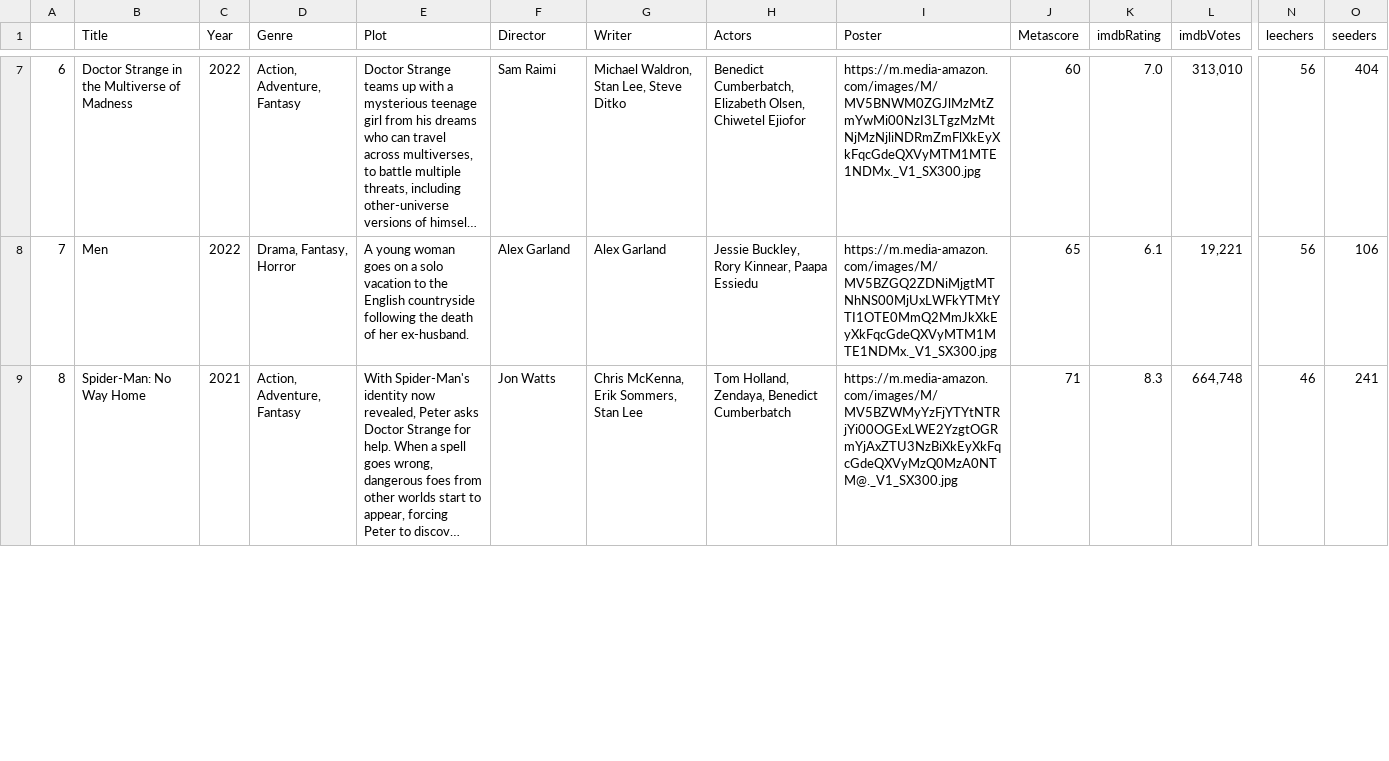
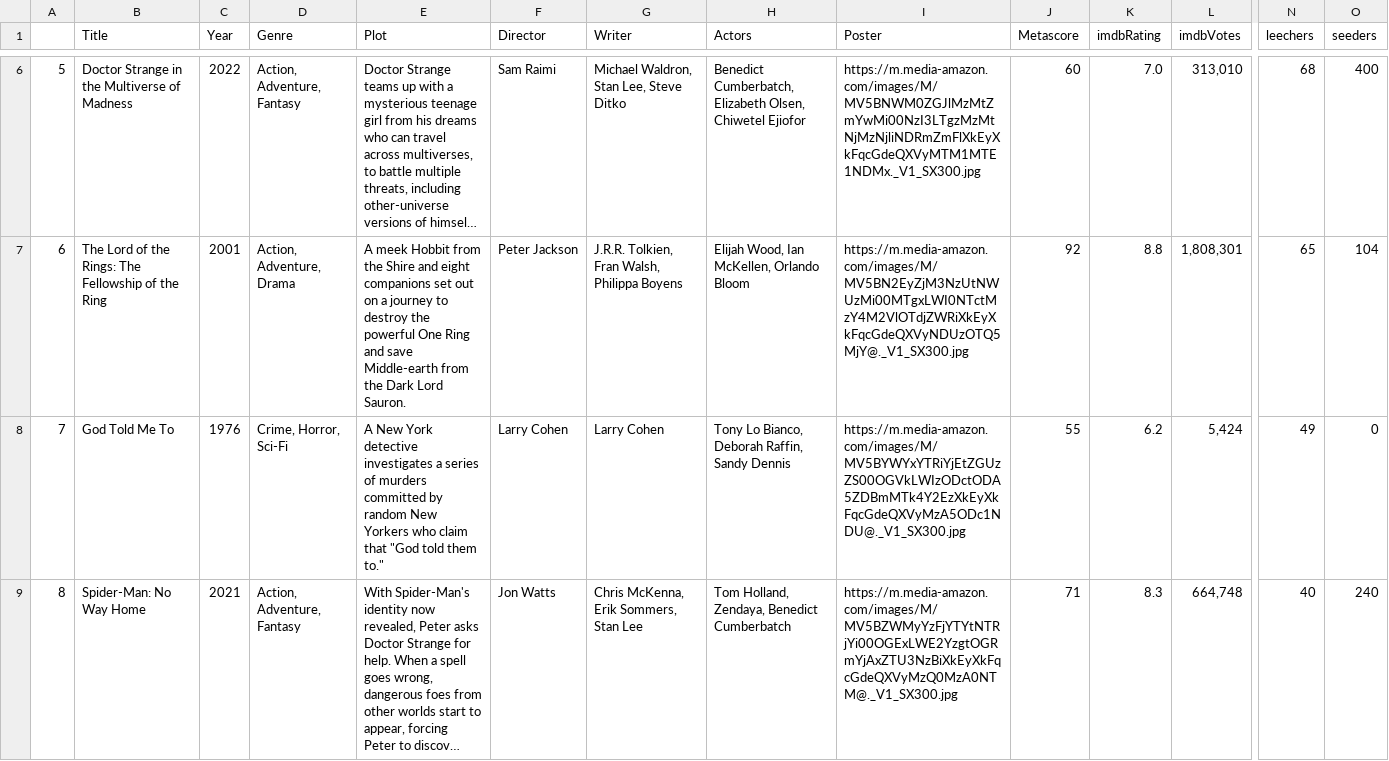
Before and after one commit to ErezWeiss1/Trending_Movies, a CSV file: data/movie_list.csv, drawn as a sheet; only a part is shown, gaps mark what is left out; long unchanged cells end in …; addresses are those after the commit; rows hold the shown columns only; the diff covers the shown part only; the diff names each change by its address in the sheet, - before the commit and + after, or states it on an @@ line.

```diff
--- a/data/movie_list.csv
+++ b/data/movie_list.csv
-A6: 6
+A6: 5
-N6 (leechers): 56
+N6 (leechers): 68
-O6 (seeders): 404
+O6 (seeders): 400
+row 7: 6 | The Lord of the Rings: The Fellowship of the Ring | 2001 | Action, Adventure, Drama | A meek Hobbit from the Shire and eight companions set out on a journey to destroy the powerful One Ring and save Middle-earth from the Dark Lord Sauron. | Peter Jackson | J.R.R. Tolkien, Fran Walsh, Philippa Boyens | Elijah Wood, Ian McKellen, Orlando Bloom | https://m.media-amazon.com/images/M/MV5BN2EyZjM3NzUtNWUzMi00MTgxLWI0NTctMzY4M2VlOTdjZWRiXkEyXkFqcGdeQXVyNDUzOTQ5MjY@._V1_SX300.jpg | 92 | 8.8 | 1,808,301 | 65 | 104
-B8 (Title): Men
+B8 (Title): God Told Me To
-C8 (Year): 2022
+C8 (Year): 1976
-D8 (Genre): Drama, Fantasy, Horror
+D8 (Genre): Crime, Horror, Sci-Fi
-E8 (Plot): A young woman goes on a solo vacation to the English countryside following the death of her ex-husband.
+E8 (Plot): A New York detective investigates a series of murders committed by random New Yorkers who claim that "God told them to."
-F8 (Director): Alex Garland
+F8 (Director): Larry Cohen
-G8 (Writer): Alex Garland
+G8 (Writer): Larry Cohen
-H8 (Actors): Jessie Buckley, Rory Kinnear, Paapa Essiedu
+H8 (Actors): Tony Lo Bianco, Deborah Raffin, Sandy Dennis
-I8 (Poster): https://m.media-amazon.com/images/M/MV5BZGQ2ZDNiMjgtMTNhNS00MjUxLWFkYTMtYTI1OTE0MmQ2MmJkXkEyXkFqcGdeQXVyMTM1MTE1NDMx._V1_SX300.jpg
+I8 (Poster): https://m.media-amazon.com/images/M/MV5BYWYxYTRiYjEtZGUzZS00OGVkLWIzODctODA5ZDBmMTk4Y2EzXkEyXkFqcGdeQXVyMzA5ODc1NDU@._V1_SX300.jpg
-J8 (Metascore): 65
+J8 (Metascore): 55
-K8 (imdbRating): 6.1
+K8 (imdbRating): 6.2
-L8 (imdbVotes): 19,221
+L8 (imdbVotes): 5,424
-N8 (leechers): 56
+N8 (leechers): 49
-O8 (seeders): 106
+O8 (seeders): 0
-N9 (leechers): 46
+N9 (leechers): 40
-O9 (seeders): 241
+O9 (seeders): 240
```
Also changed, not shown: 1 removed row and 60 edited cells elsewhere in this file, 1 other file.
